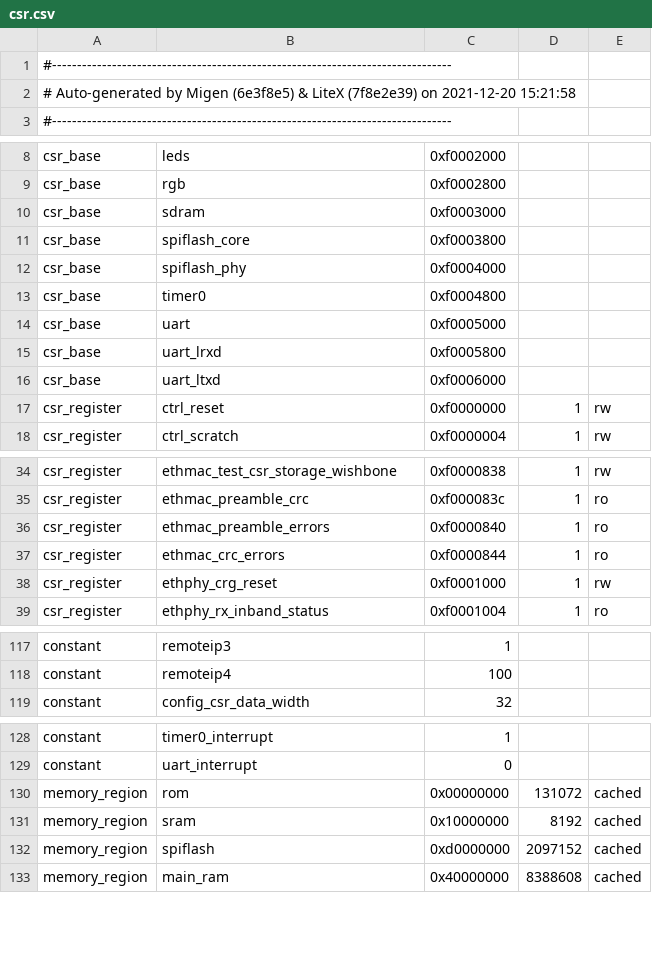
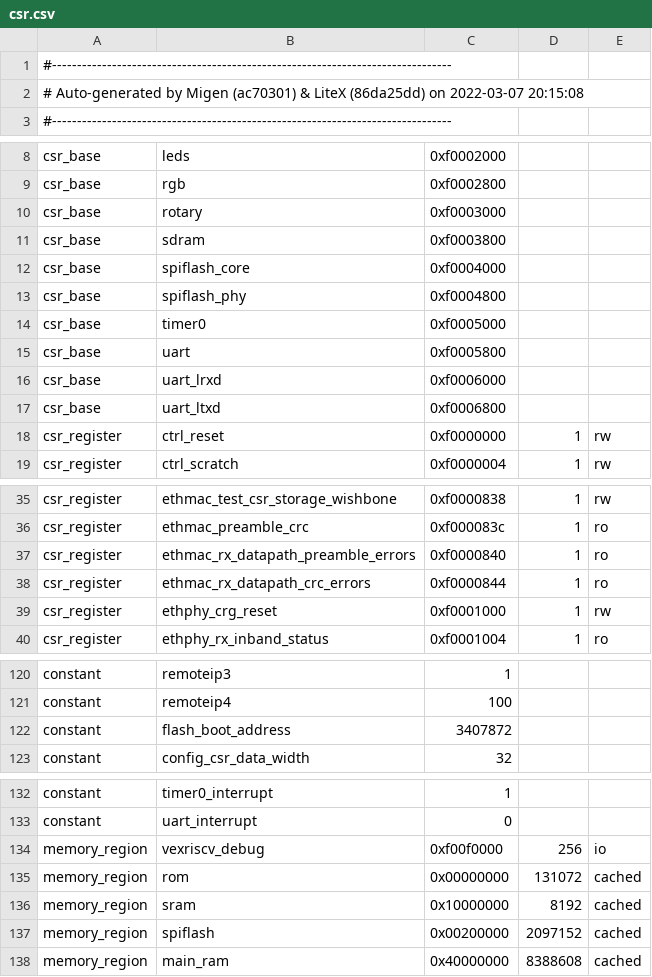
Before and after one commit to mckaymatthew/rdu3, a CSV file: csr.csv, drawn as a sheet; only a part is shown, gaps mark what is left out; the diff covers the shown part only.

```diff
--- a/csr.csv
+++ b/csr.csv
@@ -1,3 +1,3 @@
 #--------------------------------------------------------------------------------
-# Auto-generated by Migen (6e3f8e5) & LiteX (7f8e2e39) on 2021-12-20 15:21:58
+# Auto-generated by Migen (ac70301) & LiteX (86da25dd) on 2022-03-07 20:15:08
 #--------------------------------------------------------------------------------
@@ -9,9 +9,10 @@ csr_base,leds,0xf0002000,,
 csr_base,rgb,0xf0002800,,
-csr_base,sdram,0xf0003000,,
-csr_base,spiflash_core,0xf0003800,,
-csr_base,spiflash_phy,0xf0004000,,
-csr_base,timer0,0xf0004800,,
-csr_base,uart,0xf0005000,,
-csr_base,uart_lrxd,0xf0005800,,
-csr_base,uart_ltxd,0xf0006000,,
+csr_base,rotary,0xf0003000,,
+csr_base,sdram,0xf0003800,,
+csr_base,spiflash_core,0xf0004000,,
+csr_base,spiflash_phy,0xf0004800,,
+csr_base,timer0,0xf0005000,,
+csr_base,uart,0xf0005800,,
+csr_base,uart_lrxd,0xf0006000,,
+csr_base,uart_ltxd,0xf0006800,,
 csr_register,ctrl_reset,0xf0000000,1,rw
@@ -35,4 +36,4 @@ csr_register,ethmac_test_csr_storage_wishbone,0xf0000838,1,rw
 csr_register,ethmac_preamble_crc,0xf000083c,1,ro
-csr_register,ethmac_preamble_errors,0xf0000840,1,ro
-csr_register,ethmac_crc_errors,0xf0000844,1,ro
+csr_register,ethmac_rx_datapath_preamble_errors,0xf0000840,1,ro
+csr_register,ethmac_rx_datapath_crc_errors,0xf0000844,1,ro
 csr_register,ethphy_crg_reset,0xf0001000,1,rw
@@ -118,2 +121,3 @@ constant,remoteip3,1,,
 constant,remoteip4,100,,
+constant,flash_boot_address,3407872,,
 constant,config_csr_data_width,32,,
@@ -129,5 +133,6 @@ constant,timer0_interrupt,1,,
 constant,uart_interrupt,0,,
+memory_region,vexriscv_debug,0xf00f0000,256,io
 memory_region,rom,0x00000000,131072,cached
 memory_region,sram,0x10000000,8192,cached
-memory_region,spiflash,0xd0000000,2097152,cached
+memory_region,spiflash,0x00200000,2097152,cached
 memory_region,main_ram,0x40000000,8388608,cached
```
Also changed, not shown: 2 added rows and 52 edited cells elsewhere in this file, 8 other files.
